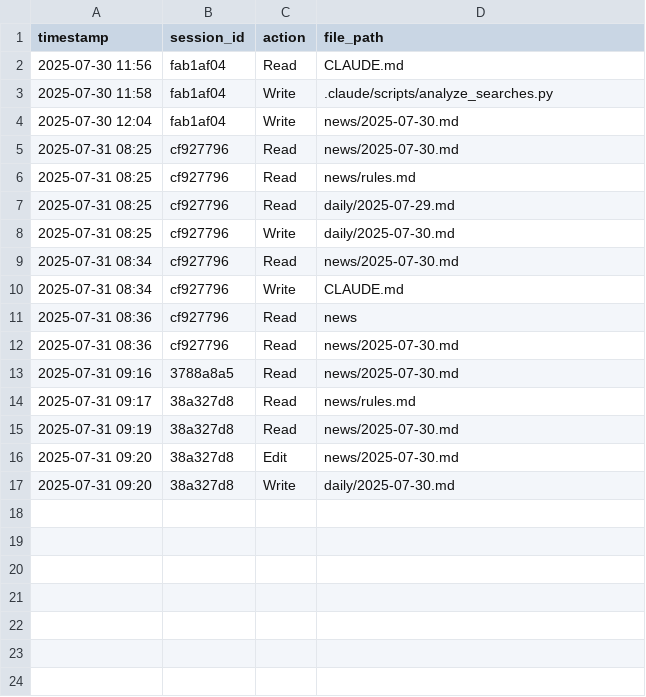
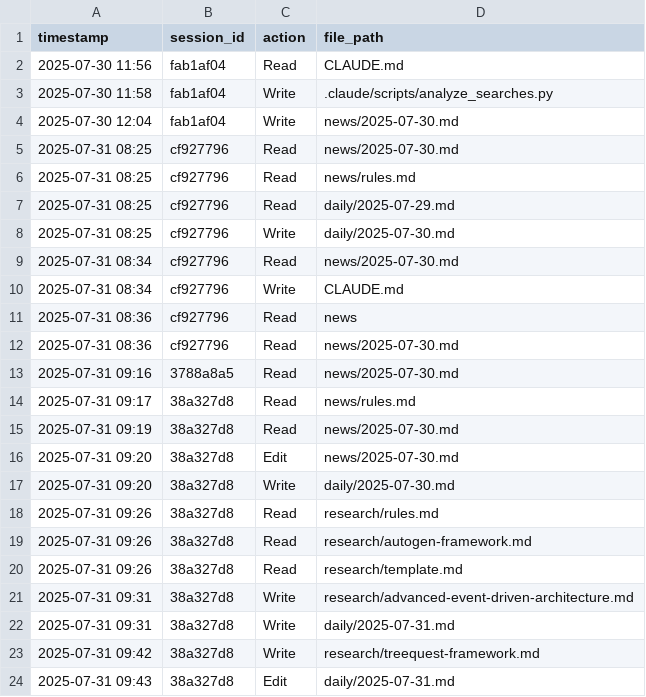
Before and after one commit to r4topunk/machine-learning-md, a CSV file: .claude/important_files.csv, drawn as a sheet.

```diff
--- a/.claude/important_files.csv
+++ b/.claude/important_files.csv
@@ -17 +17,8 @@ timestamp,session_id,action,file_path
 2025-07-31 09:20,38a327d8,Write,daily/2025-07-30.md
+2025-07-31 09:26,38a327d8,Read,research/rules.md
+2025-07-31 09:26,38a327d8,Read,research/autogen-framework.md
+2025-07-31 09:26,38a327d8,Read,research/template.md
+2025-07-31 09:31,38a327d8,Write,research/advanced-event-driven-architecture.md
+2025-07-31 09:31,38a327d8,Write,daily/2025-07-31.md
+2025-07-31 09:42,38a327d8,Write,research/treequest-framework.md
+2025-07-31 09:43,38a327d8,Edit,daily/2025-07-31.md
```
Also changed, not shown: 4 other files.
